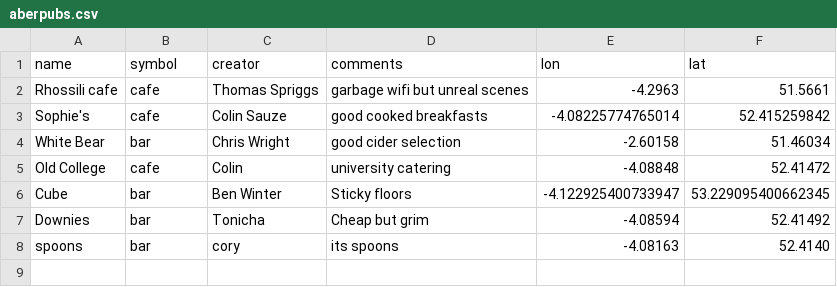
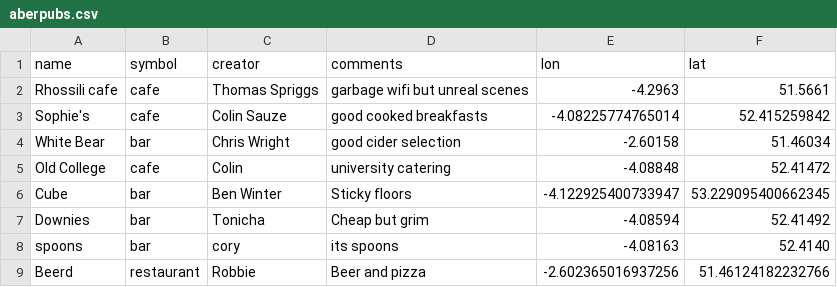
Before and after one commit to colinsauze/aber-pubs, a CSV file: aberpubs.csv, drawn as a sheet.

Commit message:
Update aberpubs.csv

```diff
--- a/aberpubs.csv
+++ b/aberpubs.csv
@@ -8 +8,2 @@ Downies,bar, Tonicha, Cheap but grim, -4.08594,52.41492
 spoons,bar,cory,its spoons,-4.08163,52.4140
+Beerd,restaurant,Robbie,Beer and pizza,-2.602365016937256,51.46124182232766
```
